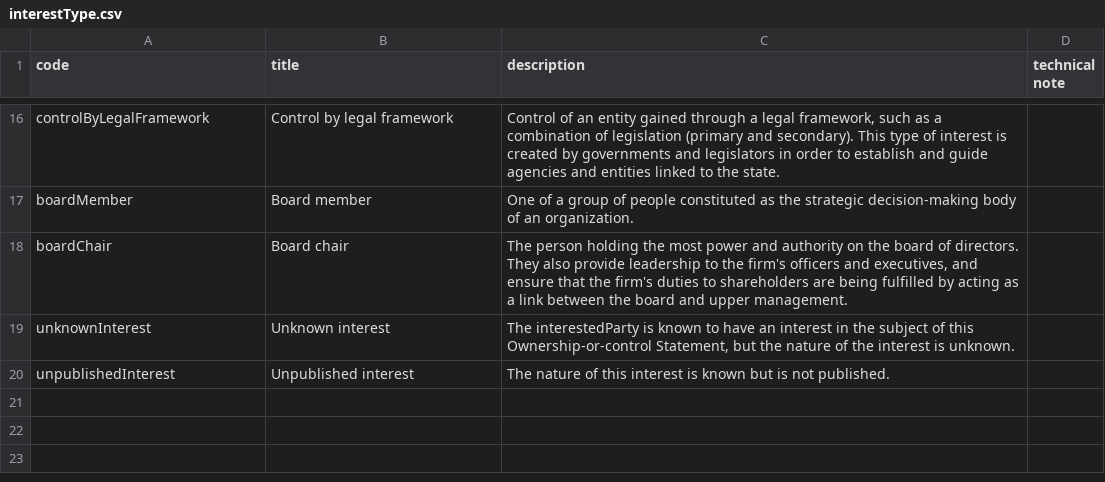
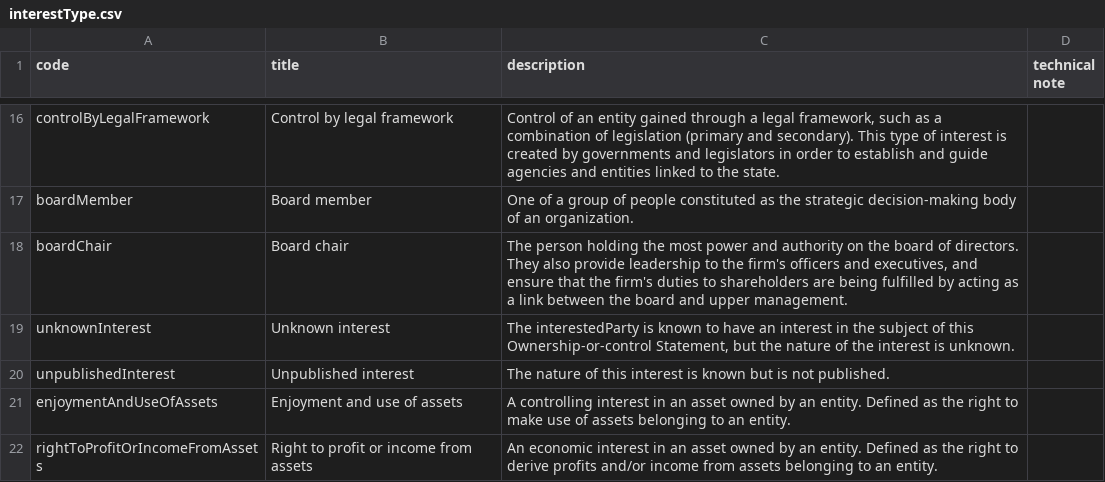
Before and after one commit to openownership/data-standard, a CSV file: schema/codelists/interestType.csv, drawn as a sheet; only a part is shown, gaps mark what is left out.

Commit message:
Implementing #344 enjoyment of assets and/or usufruct

```diff
--- a/schema/codelists/interestType.csv
+++ b/schema/codelists/interestType.csv
@@ -20 +20,3 @@ unknownInterest,Unknown interest,"The interestedParty is known to have an intere
 unpublishedInterest,Unpublished interest,The nature of this interest is known but is not published.,
+enjoymentAndUseOfAssets,Enjoyment and use of assets,A controlling interest in an asset owned by an entity. Defined as the right to make use of assets belonging to an entity.,
+rightToProfitOrIncomeFromAssets,Right to profit or income from assets,An economic interest in an asset owned by an entity. Defined as the right to derive profits and/or income from assets belonging to an entity.,
```
Also changed, not shown: 1 other file.
